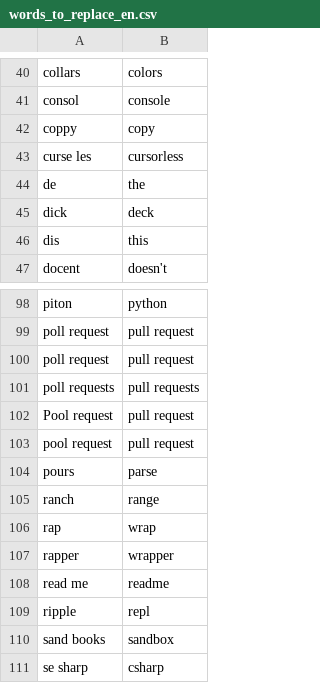
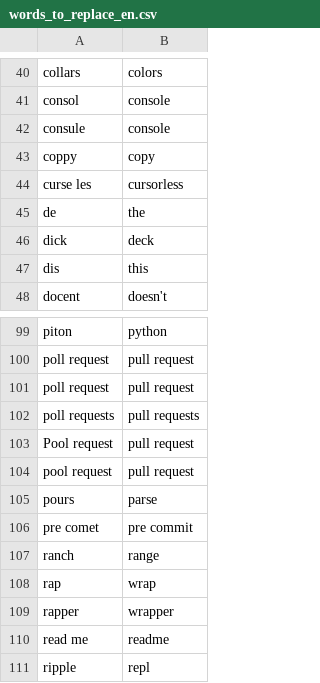
Before and after one commit to AndreasArvidsson/andreas-talon, a CSV file: core/vocabulary/words_to_replace_en.csv, drawn as a sheet; only a part is shown, gaps mark what is left out; the shorter side is filled out with more unchanged rows; the diff names each change by its address in the sheet, - before the commit and + after, or states it on an @@ line.

Commit message:
Add editor config and pre commit config

```diff
--- a/core/vocabulary/words_to_replace_en.csv
+++ b/core/vocabulary/words_to_replace_en.csv
+row 42: consule | console
+row 106: pre comet | pre commit
```
Also changed, not shown: 4 other files.
